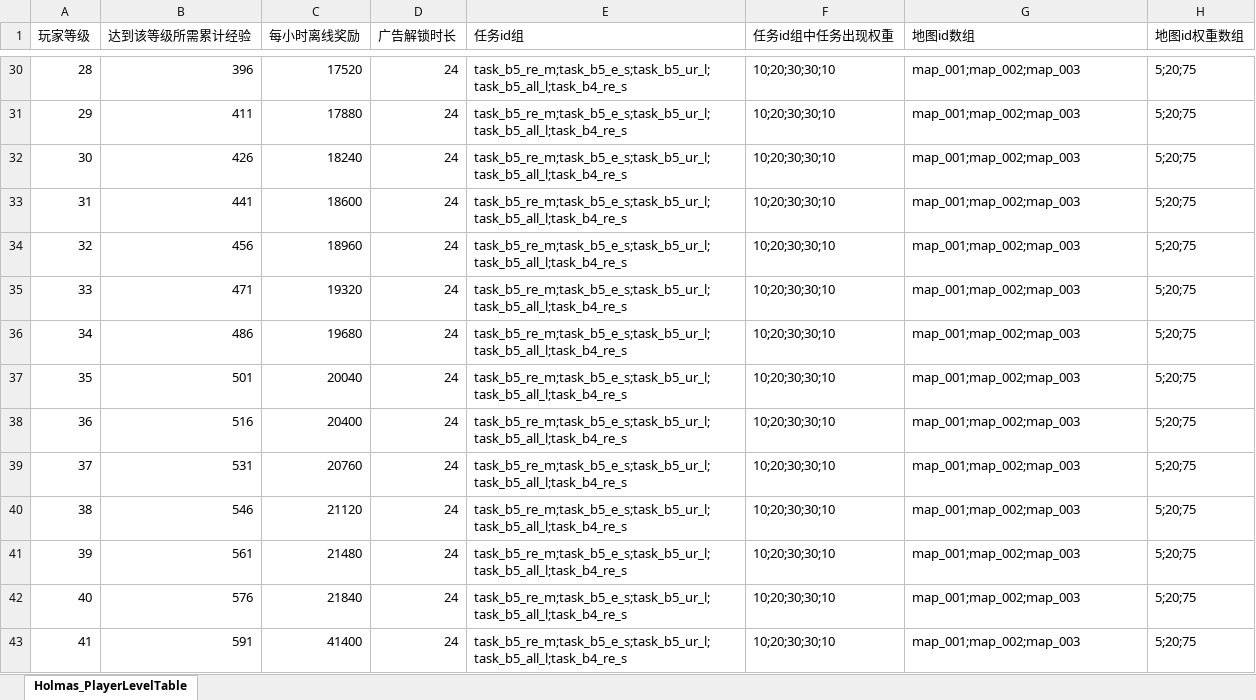
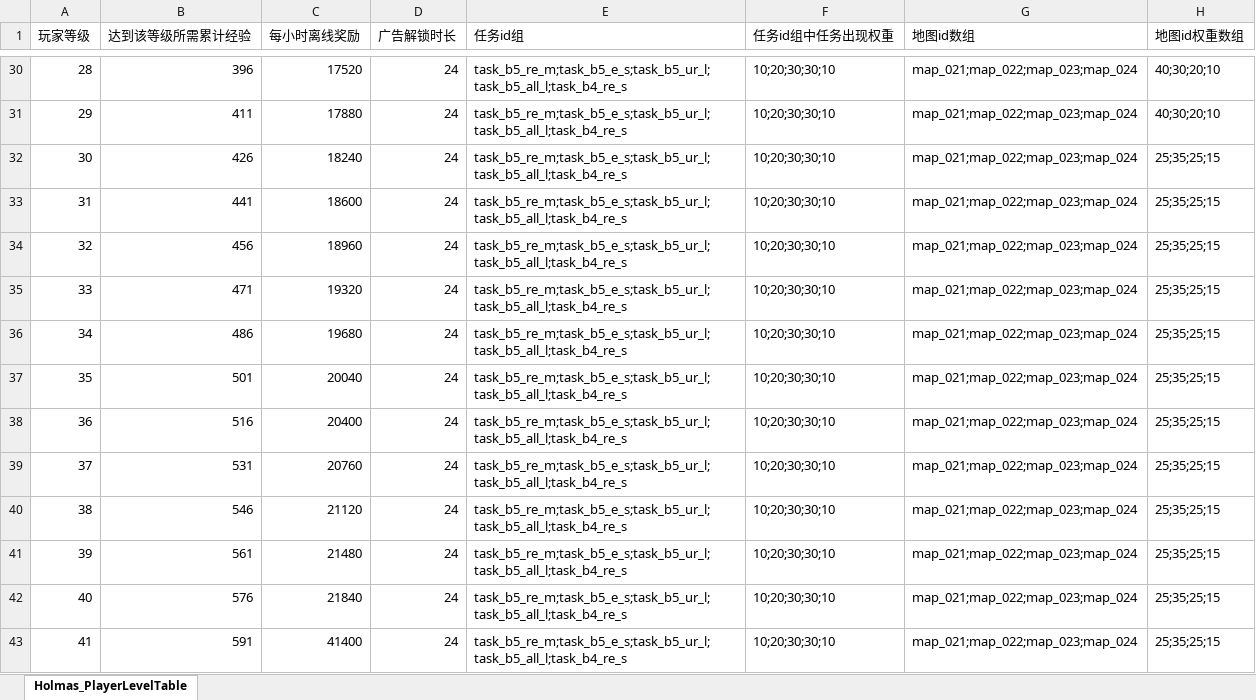
Before and after one commit to wx383847364/Holmas, an Excel workbook: Assets/Config/Holmas_PlayerLevelTable.xlsx, sheet Holmas_PlayerLevelTable, drawn as a sheet; only a part is shown, gaps mark what is left out; values as stored, in another font and other column widths than the file's, no borders; the diff covers the shown part only; the diff names each change by its address in the sheet, - before the commit and + after, or states it on an @@ line.

Commit message:
[41000005] 配置：接入正式地图梯度并补未引用地图告警
- 更新 PlayerLevel 地图池，正式接入 map_001-map_024 的等级梯度
- 重新导出 holmas_core_config.json / holmas_core_config.bytes
- Python 与 Editor 导表器新增未被任何 PlayerLevel 引用地图 warning
- 补导表与导出回归测试，校验新地图可达

```diff
--- a/Assets/Config/Holmas_PlayerLevelTable.xlsx (sheet Holmas_PlayerLevelTable)
+++ b/Assets/Config/Holmas_PlayerLevelTable.xlsx (sheet Holmas_PlayerLevelTable)
-G30:G43 (地图id数组): map_001;map_002;map_003
+G30:G43 (地图id数组): map_021;map_022;map_023;map_024
-H30:H31 (地图id权重数组): 5;20;75
+H30:H31 (地图id权重数组): 40;30;20;10
-H32:H43 (地图id权重数组): 5;20;75
+H32:H43 (地图id权重数组): 25;35;25;15
```
Also changed, not shown: 171 edited cells elsewhere in this sheet, 11 other files.
